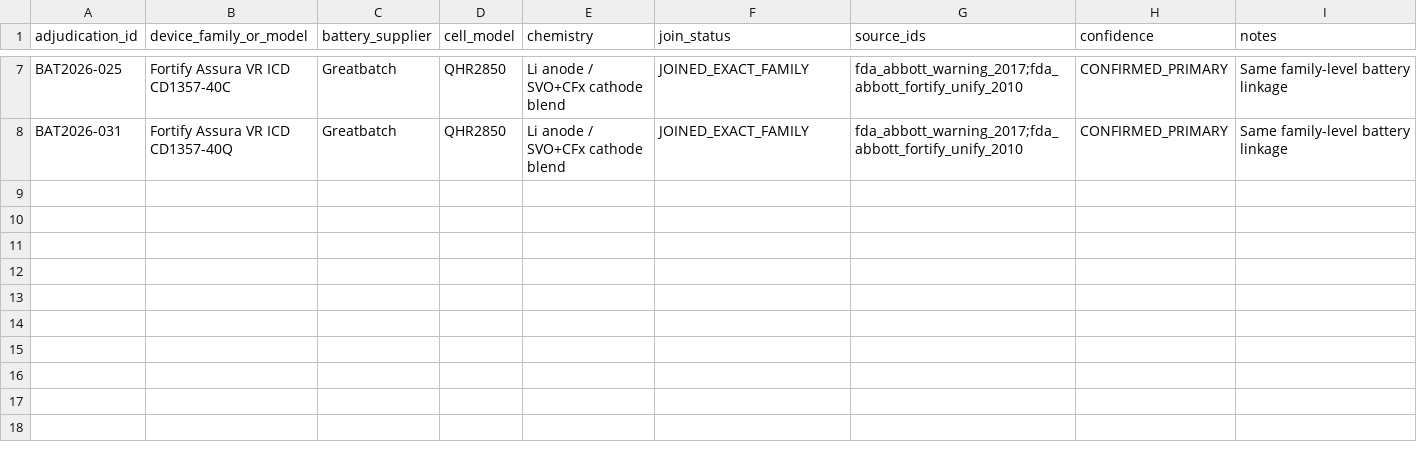
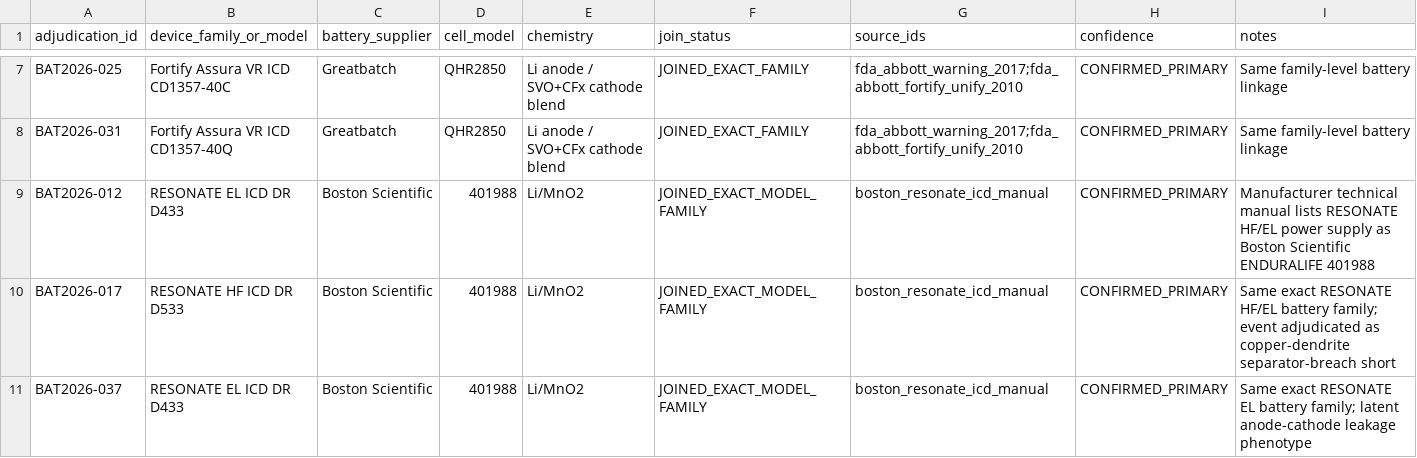
Before and after one commit to dinhamb/Cardio-research, a CSV file: cied-surveillance/engineering/battery-event-component-joins.csv, drawn as a sheet; only a part is shown, gaps mark what is left out; the diff names each change by its address in the sheet, - before the commit and + after, or states it on an @@ line.

Commit message:
Join RESONATE battery events to ENDURALIFE 401988

```diff
--- a/cied-surveillance/engineering/battery-event-component-joins.csv
+++ b/cied-surveillance/engineering/battery-event-component-joins.csv
+row 9: BAT2026-012 | RESONATE EL ICD DR D433 | Boston Scientific | 401988 | Li/MnO2 | JOINED_EXACT_MODEL_FAMILY | boston_resonate_icd_manual | CONFIRMED_PRIMARY | Manufacturer technical manual lists RESONATE HF/EL power supply as Boston Scientific ENDURALIFE 401988
+row 10: BAT2026-017 | RESONATE HF ICD DR D533 | Boston Scientific | 401988 | Li/MnO2 | JOINED_EXACT_MODEL_FAMILY | boston_resonate_icd_manual | CONFIRMED_PRIMARY | Same exact RESONATE HF/EL battery family; event adjudicated as copper-dendrite separator-breach short
+row 11: BAT2026-037 | RESONATE EL ICD DR D433 | Boston Scientific | 401988 | Li/MnO2 | JOINED_EXACT_MODEL_FAMILY | boston_resonate_icd_manual | CONFIRMED_PRIMARY | Same exact RESONATE EL battery family; latent anode-cathode leakage phenotype
```
